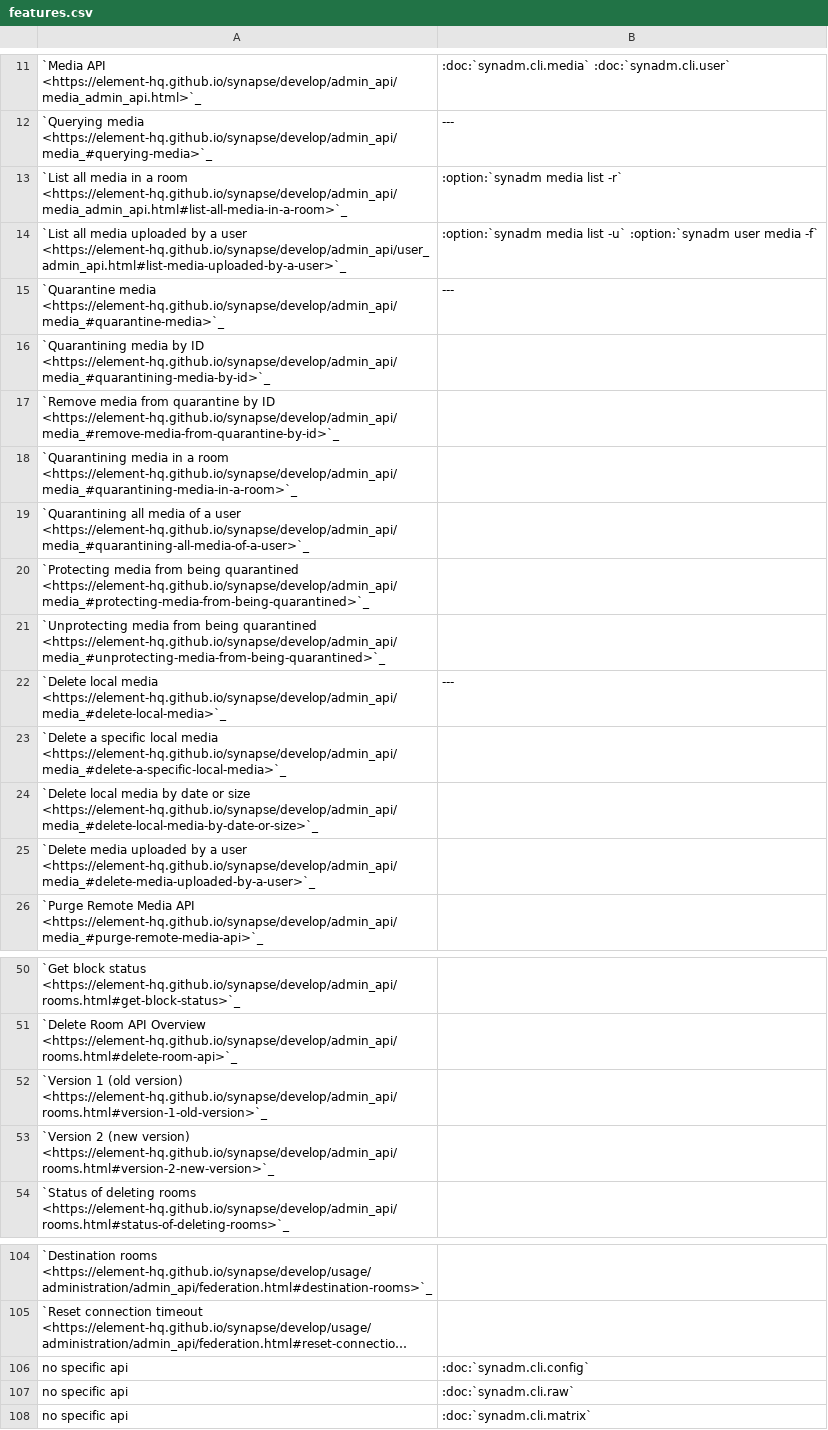
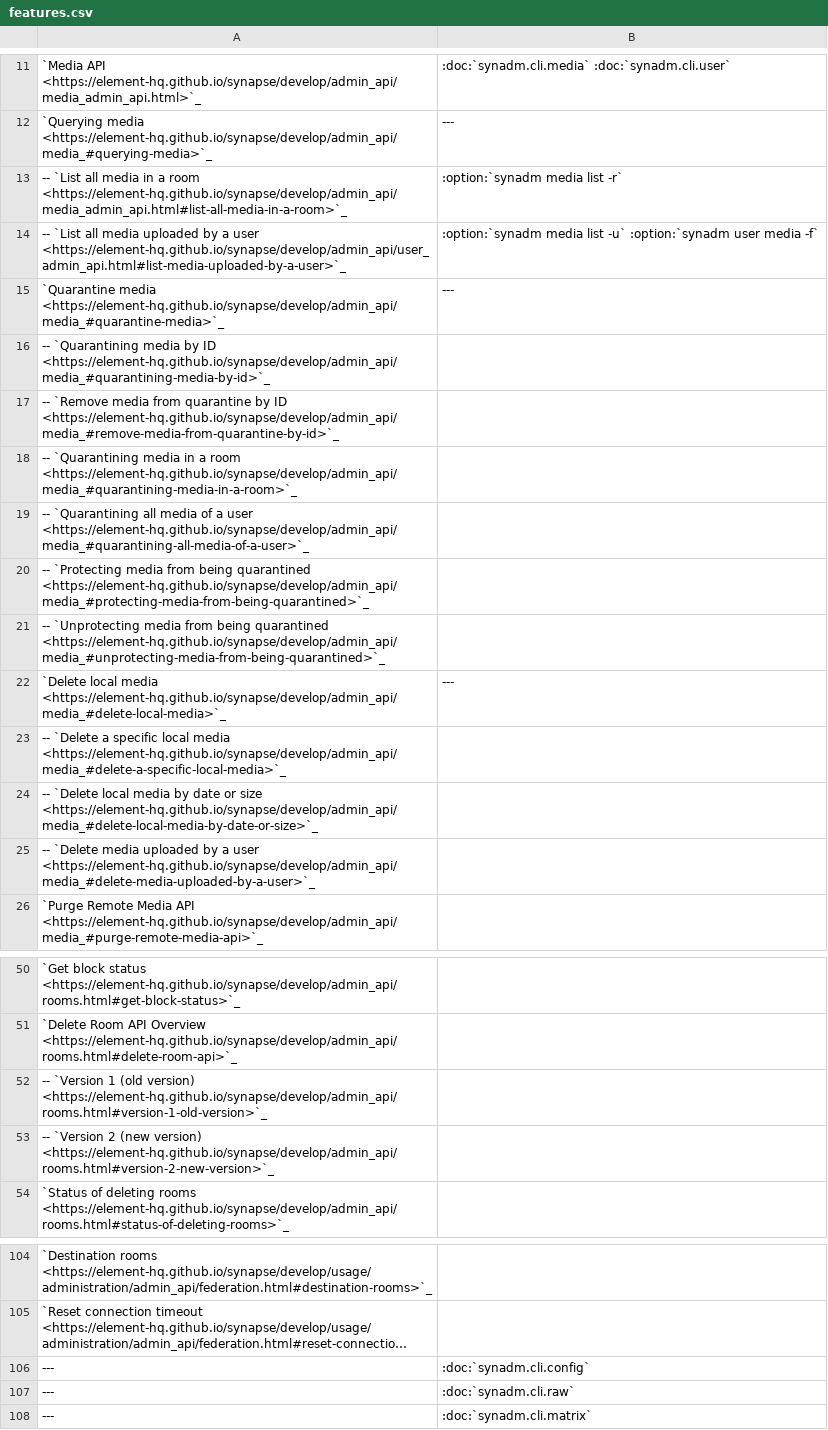
Before and after one commit to JOJ0/synadm, a CSV file: doc/source/features.csv, drawn as a sheet; only a part is shown, gaps mark what is left out; long unchanged cells end in …; the diff covers the shown part only; the diff names each change by its address in the sheet, - before the commit and + after, or states it on an @@ line.

Commit message:
Work around indentation level problem from last commit

```diff
--- a/doc/source/features.csv
+++ b/doc/source/features.csv
-A13: `List all…
+A13: -- `List all…
-A14: `List all…
+A14: -- `List all…
-A16: `Quarantining media…
+A16: -- `Quarantining media…
-A17: `Remove media…
+A17: -- `Remove media…
-A18: `Quarantining media…
+A18: -- `Quarantining media…
-A19: `Quarantining all…
+A19: -- `Quarantining all…
-A20: `Protecting media…
+A20: -- `Protecting media…
-A21: `Unprotecting media…
+A21: -- `Unprotecting media…
-A23: `Delete a…
+A23: -- `Delete a…
-A24: `Delete local…
+A24: -- `Delete local…
-A25: `Delete media…
+A25: -- `Delete media…
-A52: `Version 1…
+A52: -- `Version 1…
-A53: `Version 2…
+A53: -- `Version 2…
-A106:A108: no specific api
+A106:A108: ---
```
Also changed, not shown: 13 edited cells elsewhere in this file.
